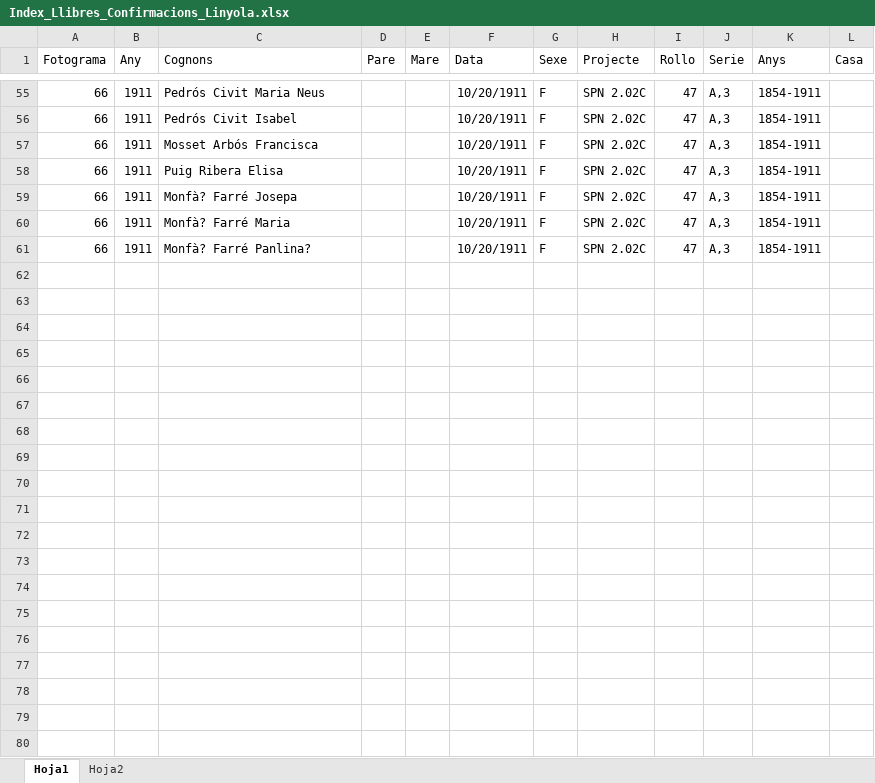
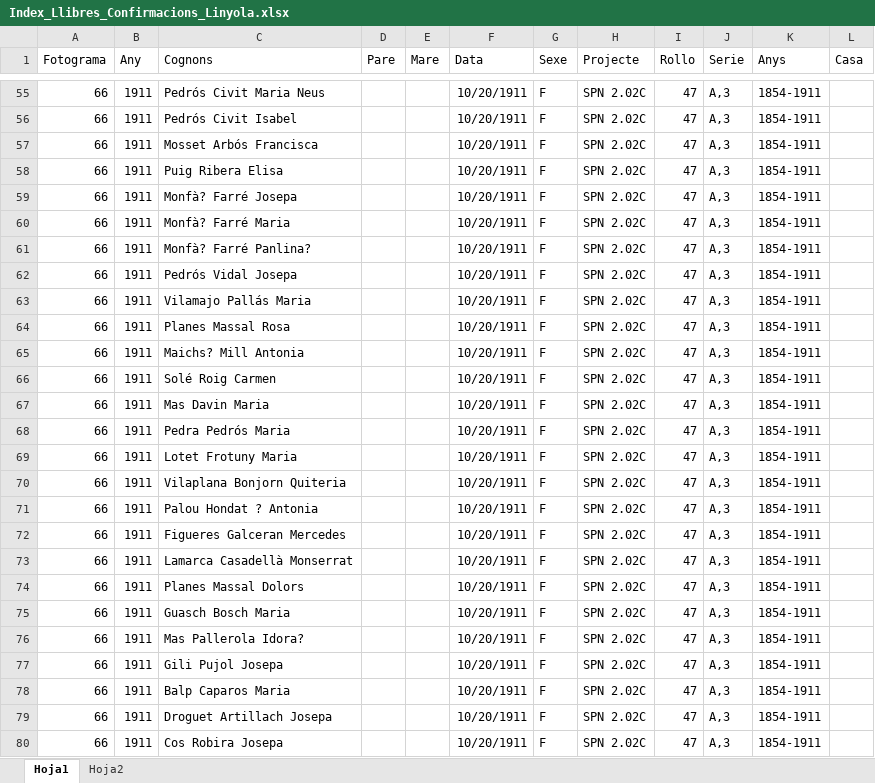
Before and after one commit to arbreFamiliar/DadesGenerals, an Excel workbook: Bisbats/Catalunya/Seu Urgell/Linyola/Sacraments/Confirmacions/Excel/Index_Llibres_Confirmacions_Linyola.xlsx, sheet Hoja1, drawn as a sheet; only a part is shown, gaps mark what is left out; values as stored, in another font and other column widths than the file's, no borders; the diff covers the shown part only; the diff names each change by its address in the sheet, - before the commit and + after, or states it on an @@ line.

Commit message:
indexant confirmacions 1854-1911

```diff
--- a/Bisbats/Catalunya/Seu Urgell/Linyola/Sacraments/Confirmacions/Excel/Index_Llibres_Confirmacions_Linyola.xlsx (sheet Hoja1)
+++ b/Bisbats/Catalunya/Seu Urgell/Linyola/Sacraments/Confirmacions/Excel/Index_Llibres_Confirmacions_Linyola.xlsx (sheet Hoja1)
+row 62: 66 | 1911 | Pedrós Vidal Josepa |  |  | 10/20/1911 | F | SPN 2.02C | 47 | A,3 | 1854-1911
+row 63: 66 | 1911 | Vilamajo Pallás Maria |  |  | 10/20/1911 | F | SPN 2.02C | 47 | A,3 | 1854-1911
+row 64: 66 | 1911 | Planes Massal Rosa |  |  | 10/20/1911 | F | SPN 2.02C | 47 | A,3 | 1854-1911
+row 65: 66 | 1911 | Maichs? Mill Antonia |  |  | 10/20/1911 | F | SPN 2.02C | 47 | A,3 | 1854-1911
+row 66: 66 | 1911 | Solé Roig Carmen |  |  | 10/20/1911 | F | SPN 2.02C | 47 | A,3 | 1854-1911
+row 67: 66 | 1911 | Mas Davin Maria |  |  | 10/20/1911 | F | SPN 2.02C | 47 | A,3 | 1854-1911
+row 68: 66 | 1911 | Pedra Pedrós Maria |  |  | 10/20/1911 | F | SPN 2.02C | 47 | A,3 | 1854-1911
+row 69: 66 | 1911 | Lotet Frotuny Maria |  |  | 10/20/1911 | F | SPN 2.02C | 47 | A,3 | 1854-1911
+row 70: 66 | 1911 | Vilaplana Bonjorn Quiteria |  |  | 10/20/1911 | F | SPN 2.02C | 47 | A,3 | 1854-1911
+row 71: 66 | 1911 | Palou Hondat ? Antonia |  |  | 10/20/1911 | F | SPN 2.02C | 47 | A,3 | 1854-1911
+row 72: 66 | 1911 | Figueres Galceran Mercedes |  |  | 10/20/1911 | F | SPN 2.02C | 47 | A,3 | 1854-1911
+row 73: 66 | 1911 | Lamarca Casadellà Monserrat |  |  | 10/20/1911 | F | SPN 2.02C | 47 | A,3 | 1854-1911
+row 74: 66 | 1911 | Planes Massal Dolors |  |  | 10/20/1911 | F | SPN 2.02C | 47 | A,3 | 1854-1911
+row 75: 66 | 1911 | Guasch Bosch Maria |  |  | 10/20/1911 | F | SPN 2.02C | 47 | A,3 | 1854-1911
+row 76: 66 | 1911 | Mas Pallerola Idora? |  |  | 10/20/1911 | F | SPN 2.02C | 47 | A,3 | 1854-1911
+row 77: 66 | 1911 | Gili Pujol Josepa |  |  | 10/20/1911 | F | SPN 2.02C | 47 | A,3 | 1854-1911
+row 78: 66 | 1911 | Balp Caparos Maria |  |  | 10/20/1911 | F | SPN 2.02C | 47 | A,3 | 1854-1911
+row 79: 66 | 1911 | Droguet Artillach Josepa |  |  | 10/20/1911 | F | SPN 2.02C | 47 | A,3 | 1854-1911
+row 80: 66 | 1911 | Cos Robira Josepa |  |  | 10/20/1911 | F | SPN 2.02C | 47 | A,3 | 1854-1911
```
Also changed, not shown: 53 added rows elsewhere in this sheet.
